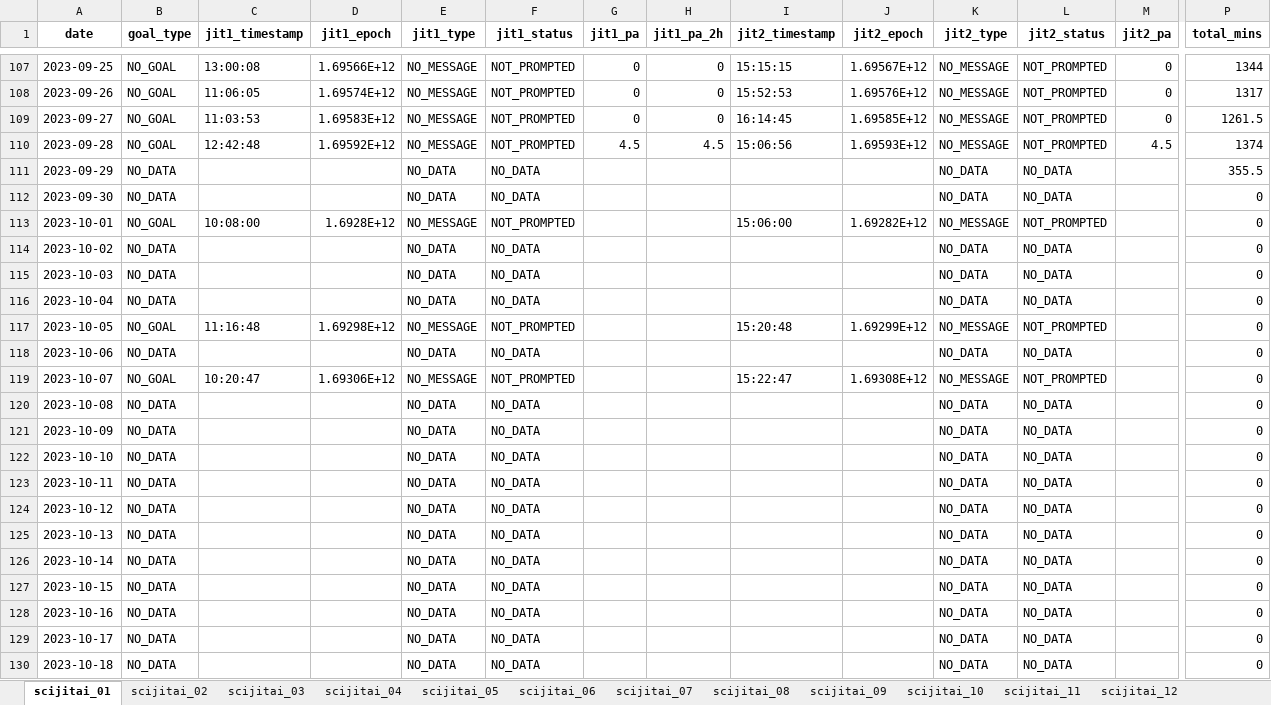
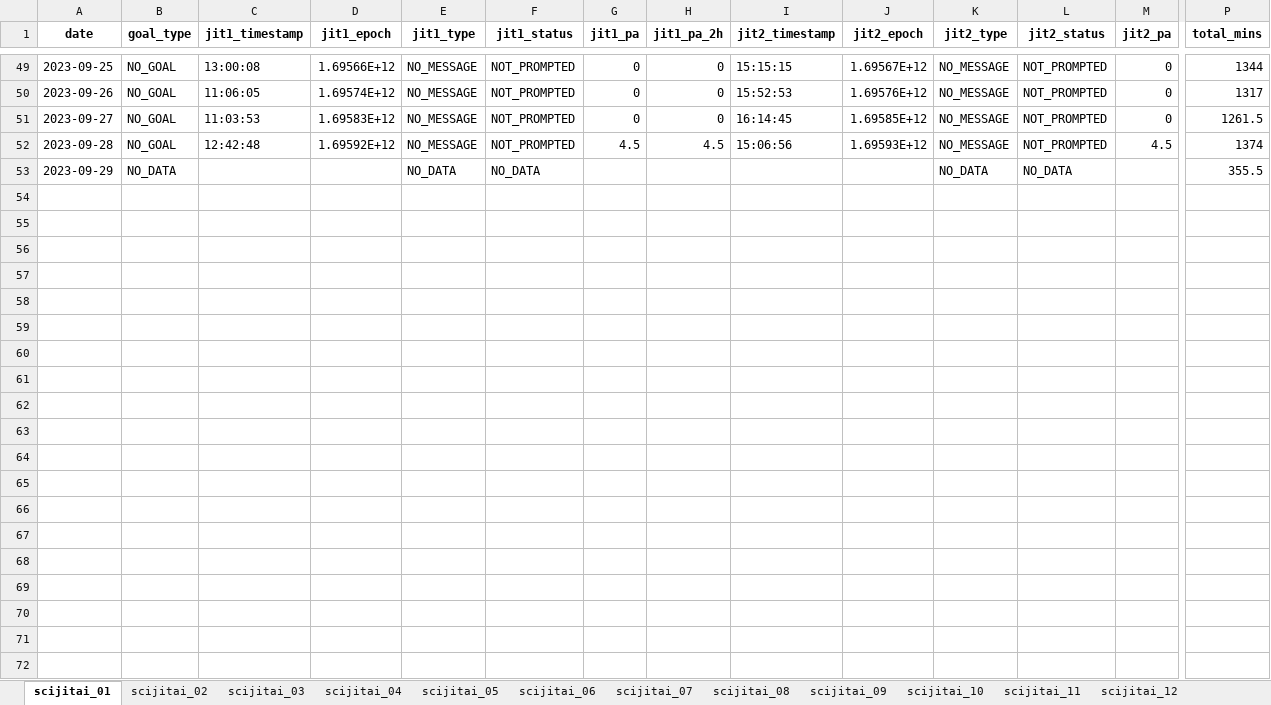
Before and after one commit to hvrlxy/sciJitaiScript, an Excel workbook: proximal.xlsx, sheet scijitai_01, drawn as a sheet; only a part is shown, gaps mark what is left out; values as stored, in another font and other column widths than the file's, no borders; rows hold the shown columns only; the diff covers the shown part only; the diff names each change by its address in the sheet, - before the commit and + after, or states it on an @@ line.

```diff
--- a/proximal.xlsx (sheet scijitai_01)
+++ b/proximal.xlsx (sheet scijitai_01)
-row 112: 2023-09-30 | NO_DATA |  |  | NO_DATA | NO_DATA |  |  |  |  | NO_DATA | NO_DATA |  | 0
-row 113: 2023-10-01 | NO_GOAL | 10:08:00 | 1.6928E+12 | NO_MESSAGE | NOT_PROMPTED |  |  | 15:06:00 | 1.69282E+12 | NO_MESSAGE | NOT_PROMPTED |  | 0
-row 114: 2023-10-02 | NO_DATA |  |  | NO_DATA | NO_DATA |  |  |  |  | NO_DATA | NO_DATA |  | 0
-row 115: 2023-10-03 | NO_DATA |  |  | NO_DATA | NO_DATA |  |  |  |  | NO_DATA | NO_DATA |  | 0
-row 116: 2023-10-04 | NO_DATA |  |  | NO_DATA | NO_DATA |  |  |  |  | NO_DATA | NO_DATA |  | 0
-row 117: 2023-10-05 | NO_GOAL | 11:16:48 | 1.69298E+12 | NO_MESSAGE | NOT_PROMPTED |  |  | 15:20:48 | 1.69299E+12 | NO_MESSAGE | NOT_PROMPTED |  | 0
-row 118: 2023-10-06 | NO_DATA |  |  | NO_DATA | NO_DATA |  |  |  |  | NO_DATA | NO_DATA |  | 0
-row 119: 2023-10-07 | NO_GOAL | 10:20:47 | 1.69306E+12 | NO_MESSAGE | NOT_PROMPTED |  |  | 15:22:47 | 1.69308E+12 | NO_MESSAGE | NOT_PROMPTED |  | 0
-row 120: 2023-10-08 | NO_DATA |  |  | NO_DATA | NO_DATA |  |  |  |  | NO_DATA | NO_DATA |  | 0
-row 121: 2023-10-09 | NO_DATA |  |  | NO_DATA | NO_DATA |  |  |  |  | NO_DATA | NO_DATA |  | 0
-row 122: 2023-10-10 | NO_DATA |  |  | NO_DATA | NO_DATA |  |  |  |  | NO_DATA | NO_DATA |  | 0
-row 123: 2023-10-11 | NO_DATA |  |  | NO_DATA | NO_DATA |  |  |  |  | NO_DATA | NO_DATA |  | 0
-row 124: 2023-10-12 | NO_DATA |  |  | NO_DATA | NO_DATA |  |  |  |  | NO_DATA | NO_DATA |  | 0
-row 125: 2023-10-13 | NO_DATA |  |  | NO_DATA | NO_DATA |  |  |  |  | NO_DATA | NO_DATA |  | 0
-row 126: 2023-10-14 | NO_DATA |  |  | NO_DATA | NO_DATA |  |  |  |  | NO_DATA | NO_DATA |  | 0
-row 127: 2023-10-15 | NO_DATA |  |  | NO_DATA | NO_DATA |  |  |  |  | NO_DATA | NO_DATA |  | 0
-row 128: 2023-10-16 | NO_DATA |  |  | NO_DATA | NO_DATA |  |  |  |  | NO_DATA | NO_DATA |  | 0
-row 129: 2023-10-17 | NO_DATA |  |  | NO_DATA | NO_DATA |  |  |  |  | NO_DATA | NO_DATA |  | 0
-row 130: 2023-10-18 | NO_DATA |  |  | NO_DATA | NO_DATA |  |  |  |  | NO_DATA | NO_DATA |  | 0
```
Also changed, not shown: 150 removed rows elsewhere in this sheet, sheet scijitai_04, sheet scijitai_05, sheet scijitai_24, sheet scijitai_11, sheet scijitai_22, sheet scijitai_20, 34 more sheets, other sheet tabs, 5 other files.
